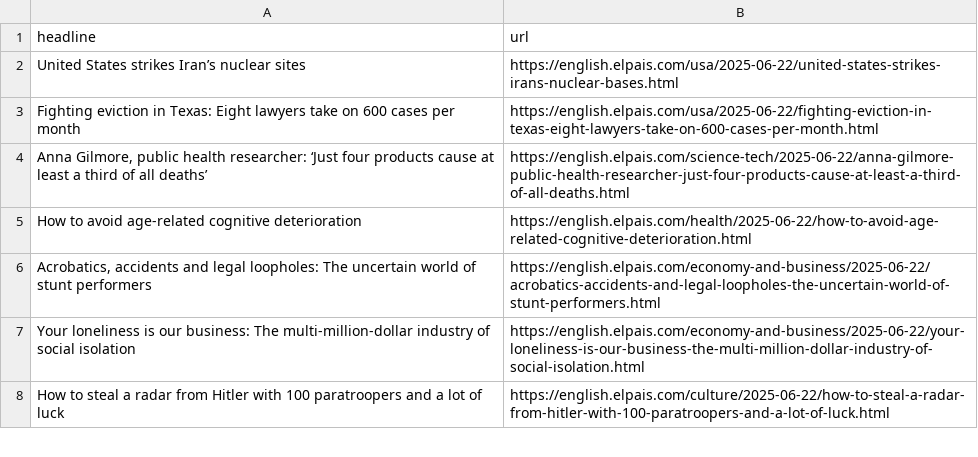
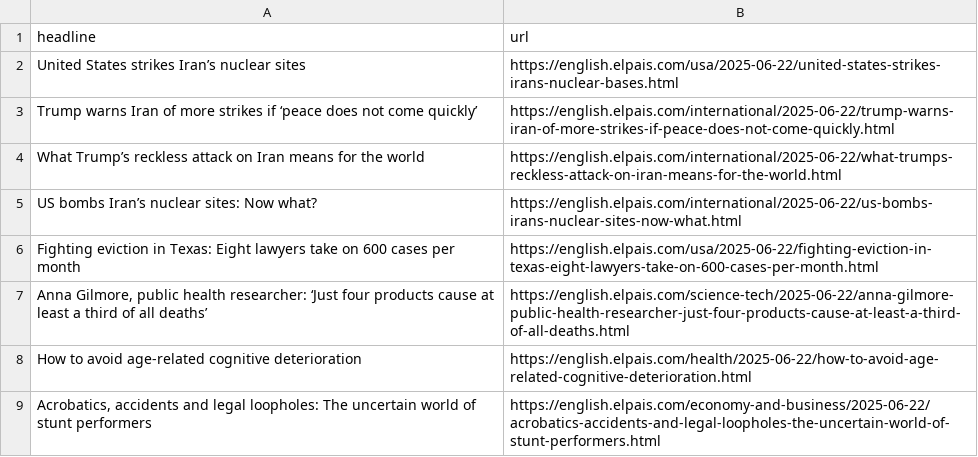
Before and after one commit to Filipe-Teles/el-pais-autoscraper, a CSV file: headlines.csv, drawn as a sheet; only a part is shown; the shorter side is filled out with more unchanged rows.

```diff
--- a/headlines.csv
+++ b/headlines.csv
@@ -2,2 +2,5 @@ headline,url
 United States strikes Iran’s nuclear sites ,https://english.elpais.com/usa/2025-06-22/united-states-strikes-irans-nuclear-bases.html
+Trump warns Iran of more strikes if ‘peace does not come quickly’,https://english.elpais.com/international/2025-06-22/trump-warns-iran-of-more-strikes-if-peace-does-not-come-quickly.html
+What Trump’s reckless attack on Iran means for the world,https://english.elpais.com/international/2025-06-22/what-trumps-reckless-attack-on-iran-means-for-the-world.html
+US bombs Iran’s nuclear sites: Now what?,https://english.elpais.com/international/2025-06-22/us-bombs-irans-nuclear-sites-now-what.html
 Fighting eviction in Texas: Eight lawyers take on 600 cases per month,https://english.elpais.com/usa/2025-06-22/fighting-eviction-in-texas-eight-lawyers-take-on-600-cases-per-month.html
```
